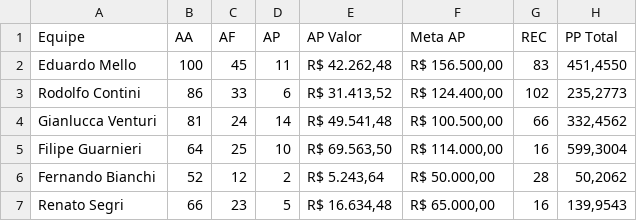
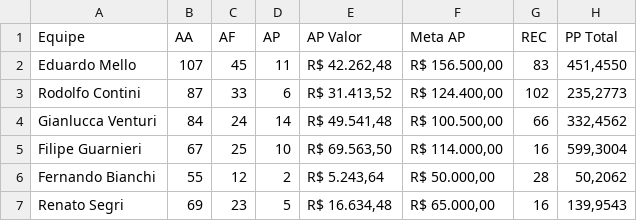
Before and after one commit to sprietootero/gestaoavista-sp1, a CSV file: dados_extraidos.csv, drawn as a sheet.

```diff
--- a/dados_extraidos.csv
+++ b/dados_extraidos.csv
@@ -1,7 +1,7 @@
 Equipe,AA,AF,AP,AP Valor,Meta AP,REC,PP Total
-Eduardo Mello,100,45,11,"R$ 42.262,48","R$ 156.500,00",83,"451,4550"
-Rodolfo Contini,86,33,6,"R$ 31.413,52","R$ 124.400,00",102,"235,2773"
-Gianlucca Venturi,81,24,14,"R$ 49.541,48","R$ 100.500,00",66,"332,4562"
-Filipe Guarnieri,64,25,10,"R$ 69.563,50","R$ 114.000,00",16,"599,3004"
-Fernando Bianchi,52,12,2,"R$ 5.243,64","R$ 50.000,00",28,"50,2062"
-Renato Segri,66,23,5,"R$ 16.634,48","R$ 65.000,00",16,"139,9543"
+Eduardo Mello,107,45,11,"R$ 42.262,48","R$ 156.500,00",83,"451,4550"
+Rodolfo Contini,87,33,6,"R$ 31.413,52","R$ 124.400,00",102,"235,2773"
+Gianlucca Venturi,84,24,14,"R$ 49.541,48","R$ 100.500,00",66,"332,4562"
+Filipe Guarnieri,67,25,10,"R$ 69.563,50","R$ 114.000,00",16,"599,3004"
+Fernando Bianchi,55,12,2,"R$ 5.243,64","R$ 50.000,00",28,"50,2062"
+Renato Segri,69,23,5,"R$ 16.634,48","R$ 65.000,00",16,"139,9543"
```
Also changed, not shown: ranking_7dias.csv, ranking_muapd.csv.
